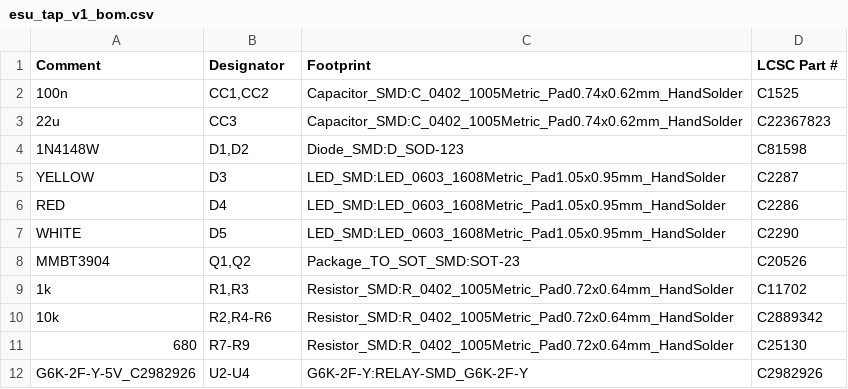
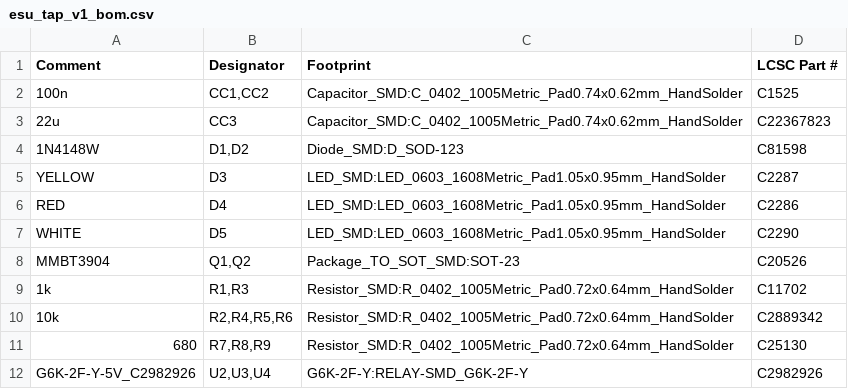
Before and after one commit to justinnlliao/ESU_TAP, a CSV file: hardware/esu-tap-v1/fabrication/esu_tap_v1_bom.csv, drawn as a sheet.

```diff
--- a/hardware/esu-tap-v1/fabrication/esu_tap_v1_bom.csv
+++ b/hardware/esu-tap-v1/fabrication/esu_tap_v1_bom.csv
@@ -9,4 +9,4 @@
 "1k","R1,R3","Resistor_SMD:R_0402_1005Metric_Pad0.72x0.64mm_HandSolder","C11702"
-"10k","R2,R4-R6","Resistor_SMD:R_0402_1005Metric_Pad0.72x0.64mm_HandSolder","C2889342"
-"680","R7-R9","Resistor_SMD:R_0402_1005Metric_Pad0.72x0.64mm_HandSolder","C25130"
-"G6K-2F-Y-5V_C2982926","U2-U4","G6K-2F-Y:RELAY-SMD_G6K-2F-Y","C2982926"
+"10k","R2,R4,R5,R6","Resistor_SMD:R_0402_1005Metric_Pad0.72x0.64mm_HandSolder","C2889342"
+"680","R7,R8,R9","Resistor_SMD:R_0402_1005Metric_Pad0.72x0.64mm_HandSolder","C25130"
+"G6K-2F-Y-5V_C2982926","U2,U3,U4","G6K-2F-Y:RELAY-SMD_G6K-2F-Y","C2982926"
```
Also changed, not shown: hardware/esu-tap-v2/fabrication/esu_tap_v2_bom.csv, hardware/esu-tap-v2/fabrication/esu_tap_v2_cpl.csv, 4 other files.
